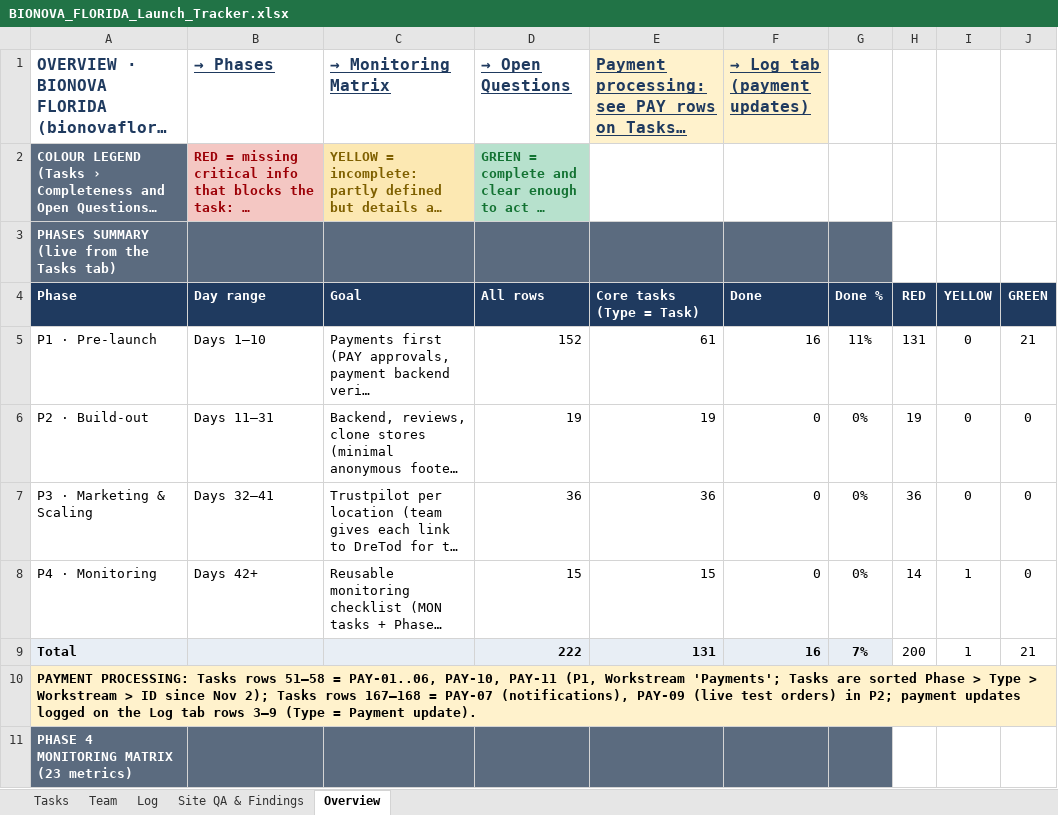
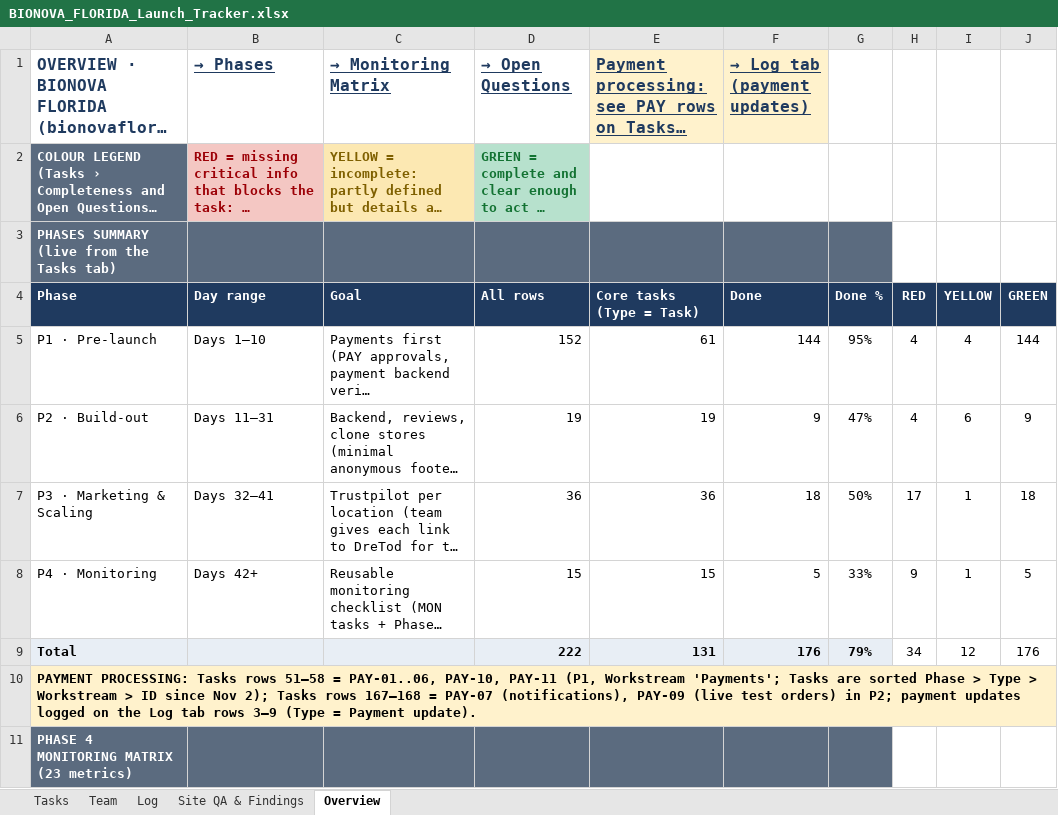
Before and after one commit to rosicjacob-sys/035brandreview, an Excel workbook: BIONOVA_FLORIDA_Launch_Tracker.xlsx, sheet Overview, drawn as a sheet; only a part is shown; long unchanged cells end in …; values as stored, in another font and other column widths than the file's, no borders; charts and pictures and conditional formats not drawn; the diff names each change by its address in the sheet, - before the commit and + after, or states it on an @@ line.

```diff
--- a/BIONOVA_FLORIDA_Launch_Tracker.xlsx (sheet Overview)
+++ b/BIONOVA_FLORIDA_Launch_Tracker.xlsx (sheet Overview)
-F5: 16
+F5: 144
-G5: 11%
+G5: 95%
-H5: 131
+H5: 4
-I5: 0
+I5: 4
-J5: 21
+J5: 144
-F6: 0
+F6: 9
-G6: 0%
+G6: 47%
-H6: 19
+H6: 4
-I6: 0
+I6: 6
-J6: 0
+J6: 9
-F7: 0
+F7: 18
-G7: 0%
+G7: 50%
-H7: 36
+H7: 17
-I7: 0
+I7: 1
-J7: 0
+J7: 18
-F8: 0
+F8: 5
-G8: 0%
+G8: 33%
-H8: 14
+H8: 9
-J8: 0
+J8: 5
-F9: 16
+F9: 176
-G9: 7%
+G9: 79%
-H9: 200
+H9: 34
-I9: 1
+I9: 12
-J9: 21
+J9: 176
```
Also changed, not shown: sheet Tasks.
